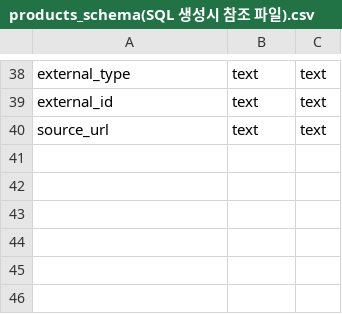
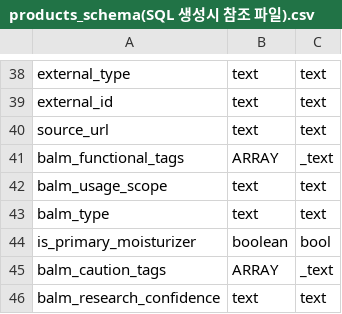
Before and after one commit to gycha0109-beep/K_beauty, a CSV file: data/hwahae/products_schema(SQL 생성시 참조 파일).csv, drawn as a sheet; only a part is shown, gaps mark what is left out.

Commit message:
balm complete

```diff
--- a/data/hwahae/products_schema(SQL 생성시 참조 파일).csv
+++ b/data/hwahae/products_schema(SQL 생성시 참조 파일).csv
@@ -40 +40,7 @@ external_id,text,text
 source_url,text,text
+balm_functional_tags,ARRAY,_text
+balm_usage_scope,text,text
+balm_type,text,text
+is_primary_moisturizer,boolean,bool
+balm_caution_tags,ARRAY,_text
+balm_research_confidence,text,text
```
Also changed, not shown: 41 other files.
